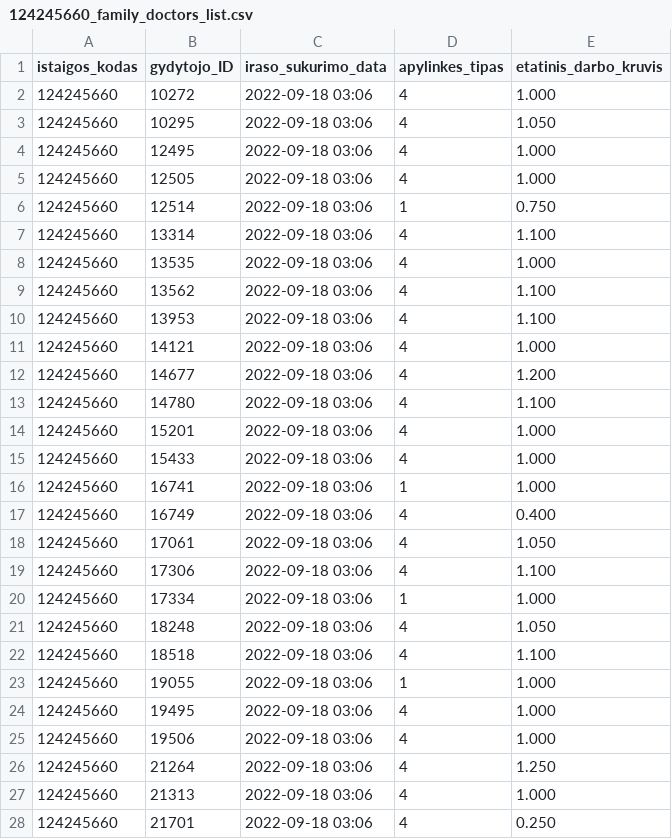
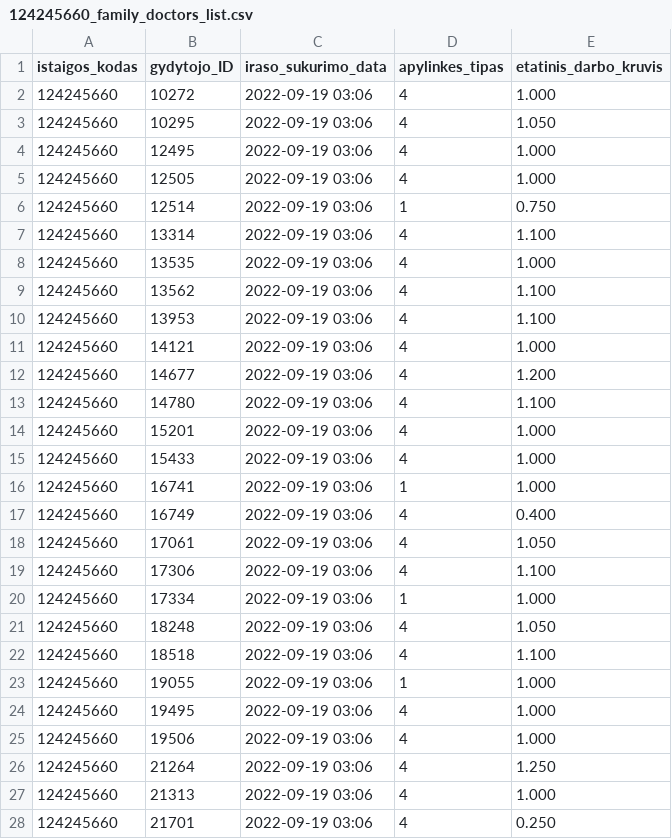
Before and after one commit to vilnius/seskines-poliklinika, a CSV file: 124245660_family_doctors_list.csv, drawn as a sheet; only a part is shown; the diff covers the shown part only.

```diff
--- a/124245660_family_doctors_list.csv
+++ b/124245660_family_doctors_list.csv
@@ -1,28 +1,28 @@
 istaigos_kodas;gydytojo_ID;iraso_sukurimo_data;apylinkes_tipas;etatinis_darbo_kruvis
-124245660;10272;2022-09-18 03:06;4;1.000
-124245660;10295;2022-09-18 03:06;4;1.050
-124245660;12495;2022-09-18 03:06;4;1.000
-124245660;12505;2022-09-18 03:06;4;1.000
-124245660;12514;2022-09-18 03:06;1;0.750
-124245660;13314;2022-09-18 03:06;4;1.100
-124245660;13535;2022-09-18 03:06;4;1.000
-124245660;13562;2022-09-18 03:06;4;1.100
-124245660;13953;2022-09-18 03:06;4;1.100
-124245660;14121;2022-09-18 03:06;4;1.000
-124245660;14677;2022-09-18 03:06;4;1.200
-124245660;14780;2022-09-18 03:06;4;1.100
-124245660;15201;2022-09-18 03:06;4;1.000
-124245660;15433;2022-09-18 03:06;4;1.000
-124245660;16741;2022-09-18 03:06;1;1.000
-124245660;16749;2022-09-18 03:06;4;0.400
-124245660;17061;2022-09-18 03:06;4;1.050
-124245660;17306;2022-09-18 03:06;4;1.100
-124245660;17334;2022-09-18 03:06;1;1.000
-124245660;18248;2022-09-18 03:06;4;1.050
-124245660;18518;2022-09-18 03:06;4;1.100
-124245660;19055;2022-09-18 03:06;1;1.000
-124245660;19495;2022-09-18 03:06;4;1.000
-124245660;19506;2022-09-18 03:06;4;1.000
-124245660;21264;2022-09-18 03:06;4;1.250
-124245660;21313;2022-09-18 03:06;4;1.000
-124245660;21701;2022-09-18 03:06;4;0.250
+124245660;10272;2022-09-19 03:06;4;1.000
+124245660;10295;2022-09-19 03:06;4;1.050
+124245660;12495;2022-09-19 03:06;4;1.000
+124245660;12505;2022-09-19 03:06;4;1.000
+124245660;12514;2022-09-19 03:06;1;0.750
+124245660;13314;2022-09-19 03:06;4;1.100
+124245660;13535;2022-09-19 03:06;4;1.000
+124245660;13562;2022-09-19 03:06;4;1.100
+124245660;13953;2022-09-19 03:06;4;1.100
+124245660;14121;2022-09-19 03:06;4;1.000
+124245660;14677;2022-09-19 03:06;4;1.200
+124245660;14780;2022-09-19 03:06;4;1.100
+124245660;15201;2022-09-19 03:06;4;1.000
+124245660;15433;2022-09-19 03:06;4;1.000
+124245660;16741;2022-09-19 03:06;1;1.000
+124245660;16749;2022-09-19 03:06;4;0.400
+124245660;17061;2022-09-19 03:06;4;1.050
+124245660;17306;2022-09-19 03:06;4;1.100
+124245660;17334;2022-09-19 03:06;1;1.000
+124245660;18248;2022-09-19 03:06;4;1.050
+124245660;18518;2022-09-19 03:06;4;1.100
+124245660;19055;2022-09-19 03:06;1;1.000
+124245660;19495;2022-09-19 03:06;4;1.000
+124245660;19506;2022-09-19 03:06;4;1.000
+124245660;21264;2022-09-19 03:06;4;1.250
+124245660;21313;2022-09-19 03:06;4;1.000
+124245660;21701;2022-09-19 03:06;4;0.250
```
Also changed, not shown: 31 edited cells elsewhere in this file, 124245660_doctors_excluded.csv, 1 other file.
